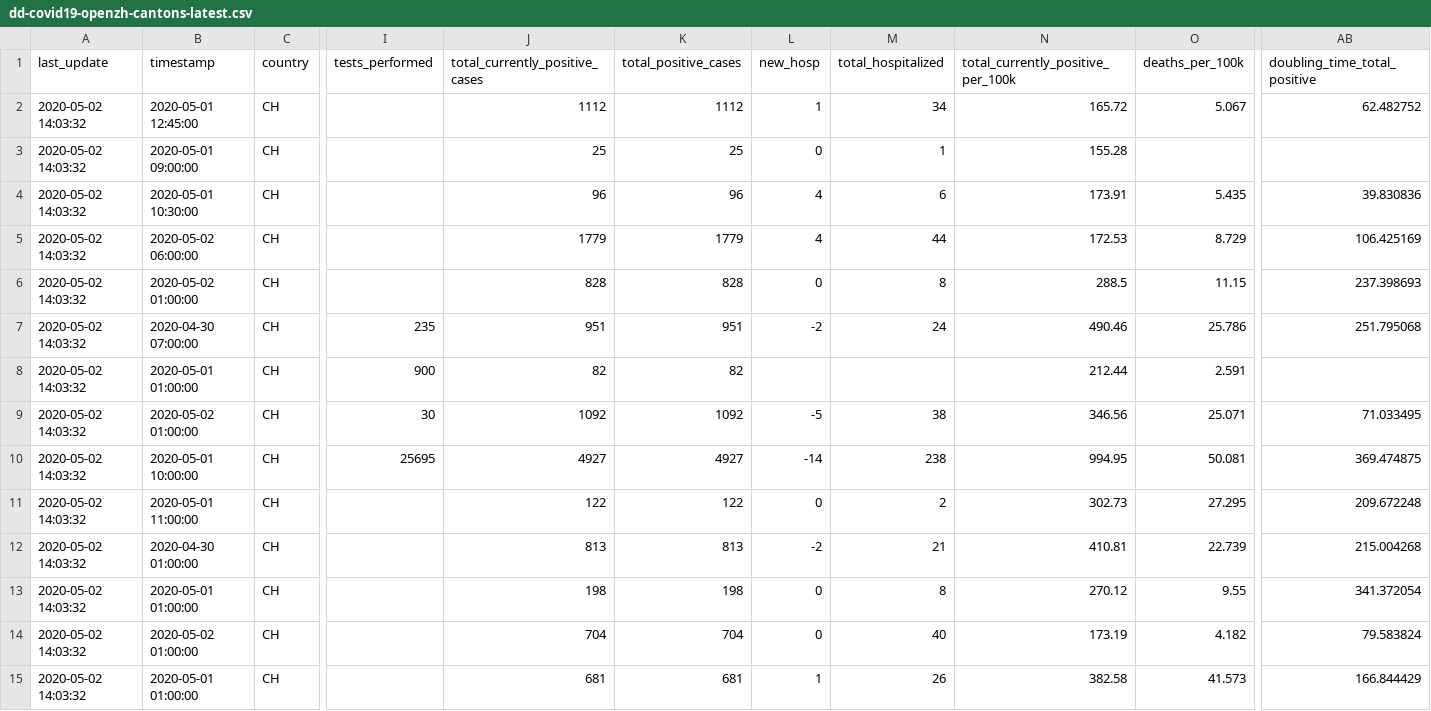
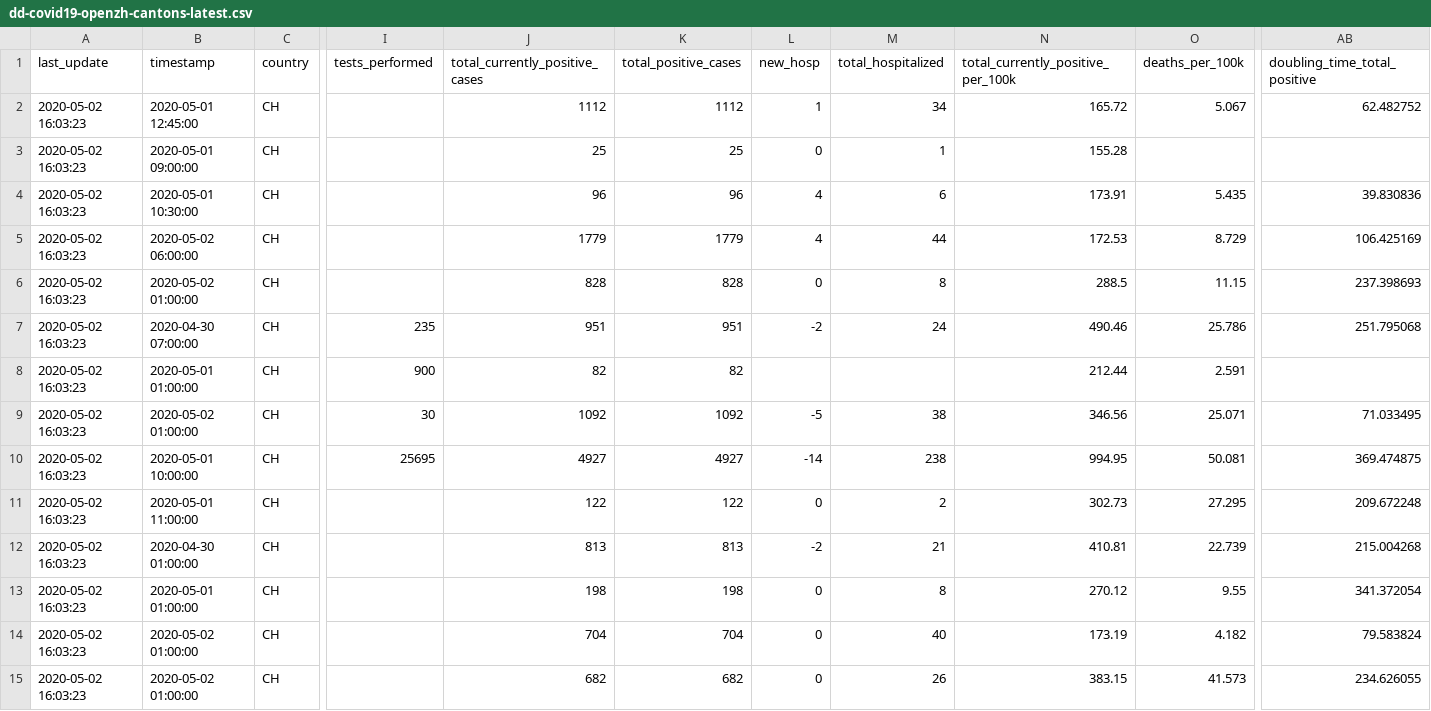
Before and after one commit to ddrobotec/ddrobotec.github.io, a CSV file: covid19_openzh_data/dd-covid19-openzh-cantons-latest.csv, drawn as a sheet; only a part is shown, gaps mark what is left out; the diff covers the shown part only; the diff names each change by its address in the sheet, - before the commit and + after, or states it on an @@ line.

```diff
--- a/covid19_openzh_data/dd-covid19-openzh-cantons-latest.csv
+++ b/covid19_openzh_data/dd-covid19-openzh-cantons-latest.csv
-A2:A15 (last_update): 2020-05-02 14:03:32
+A2:A15 (last_update): 2020-05-02 16:03:23
-B15 (timestamp): 2020-05-01 01:00:00
+B15 (timestamp): 2020-05-02 01:00:00
-J15 (total_currently_positive_cases): 681
+J15 (total_currently_positive_cases): 682
-K15 (total_positive_cases): 681
+K15 (total_positive_cases): 682
-L15 (new_hosp): 1
+L15 (new_hosp): 0
-N15: 382.58
+N15: 383.15
-AB15 (doubling_time_total_positive): 166.844429
+AB15 (doubling_time_total_positive): 234.626055
```
Also changed, not shown: 1 added row, 1 removed row and 12 edited cells elsewhere in this file, covid19_openzh_data/dd-covid19-openzh-cantons-latest-by-time.csv, covid19_openzh_data/dd-covid19-openzh-cantons-latest_v3.csv, 3 other files.
